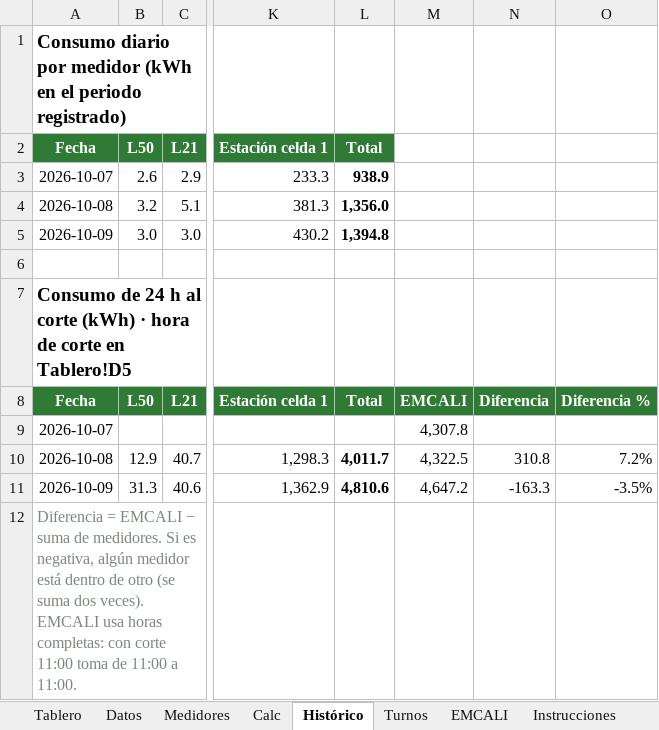
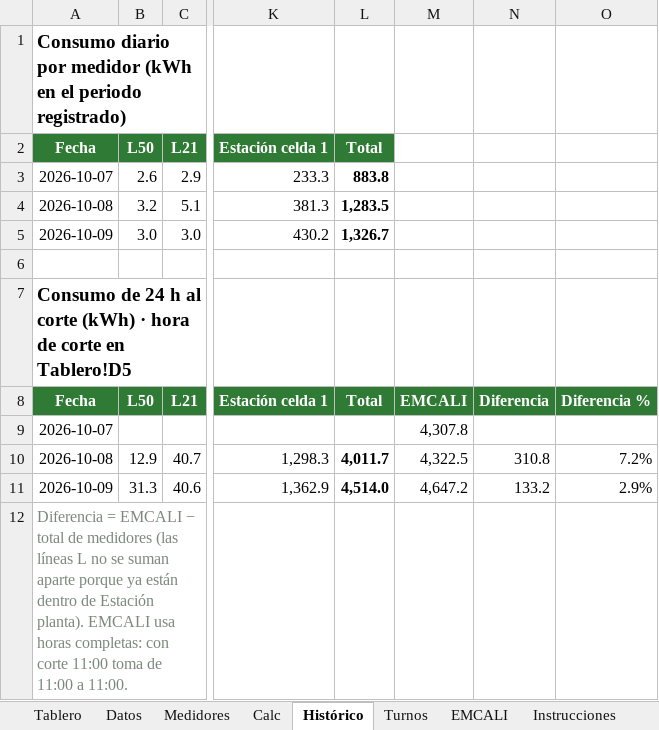
Before and after one commit to Eider0124/PROYECTO, an Excel workbook: energia/Tablero_Energia.xlsx, sheet Histórico, drawn as a sheet; only a part is shown, gaps mark what is left out; values as stored, in another font and other column widths than the file's, no borders; charts and pictures not drawn; the diff names each change by its address in the sheet, - before the commit and + after, or states it on an @@ line.

```diff
--- a/energia/Tablero_Energia.xlsx (sheet Histórico)
+++ b/energia/Tablero_Energia.xlsx (sheet Histórico)
-L3 (Total): 938.9
+L3 (Total): 883.8
-L4 (Total): 1,356.0
+L4 (Total): 1,283.5
-L5 (Total): 1,394.8
+L5 (Total): 1,326.7
-L11 (Total): 4,810.6
+L11 (Total): 4,514.0
-N11: -163.3
+N11: 133.2
-O11: -3.5%
+O11: 2.9%
-A12 (Fecha): …EMCALI − suma de medidores. Si es negativa, algún medidor está dentro de otro (se suma dos veces). EMCALI usa…
+A12 (Fecha): …EMCALI − total de medidores (las líneas L no se suman aparte porque ya están dentro de Estación planta). EMCALI usa…
```
Also changed, not shown: sheet Turnos, sheet Tablero, sheet Medidores, formulas that keep their value, hidden cells, charts or pictures, 2 other files.
